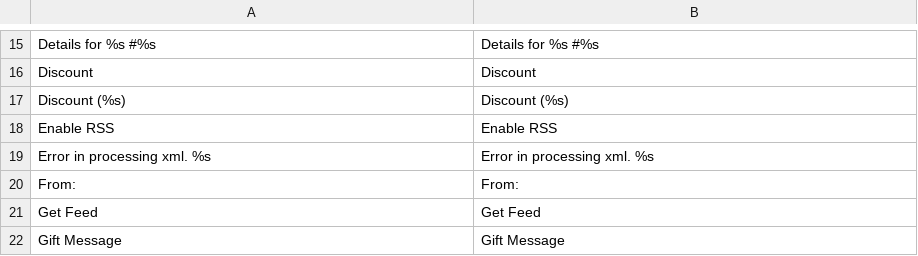
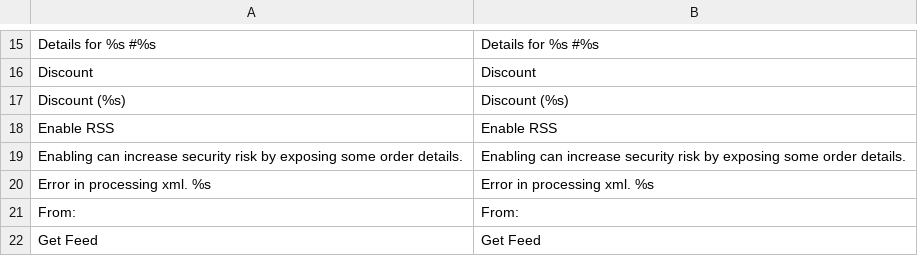
Before and after one commit to sandstein/magento-core, a CSV file: app/locale/en_US/Mage_Rss.csv, drawn as a sheet; only a part is shown, gaps mark what is left out; the shorter side is filled out with more unchanged rows.

```diff
--- a/app/locale/en_US/Mage_Rss.csv
+++ b/app/locale/en_US/Mage_Rss.csv
@@ -18,2 +18,3 @@
 "Enable RSS","Enable RSS"
+"Enabling can increase security risk by exposing some order details.", "Enabling can increase security risk by exposing some order details."
 "Error in processing xml. %s","Error in processing xml. %s"
```
Also changed, not shown: app/locale/en_US/Mage_Adminhtml.csv, app/locale/en_US/Mage_Core.csv, 51 other files.
